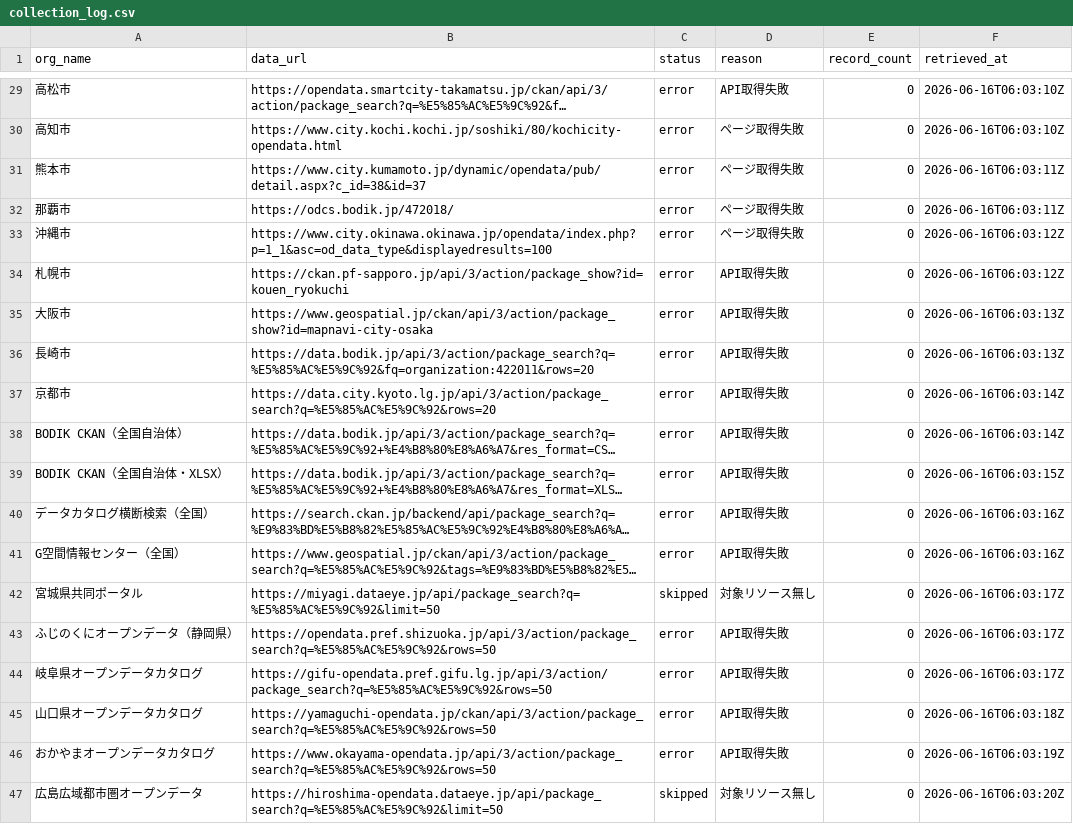
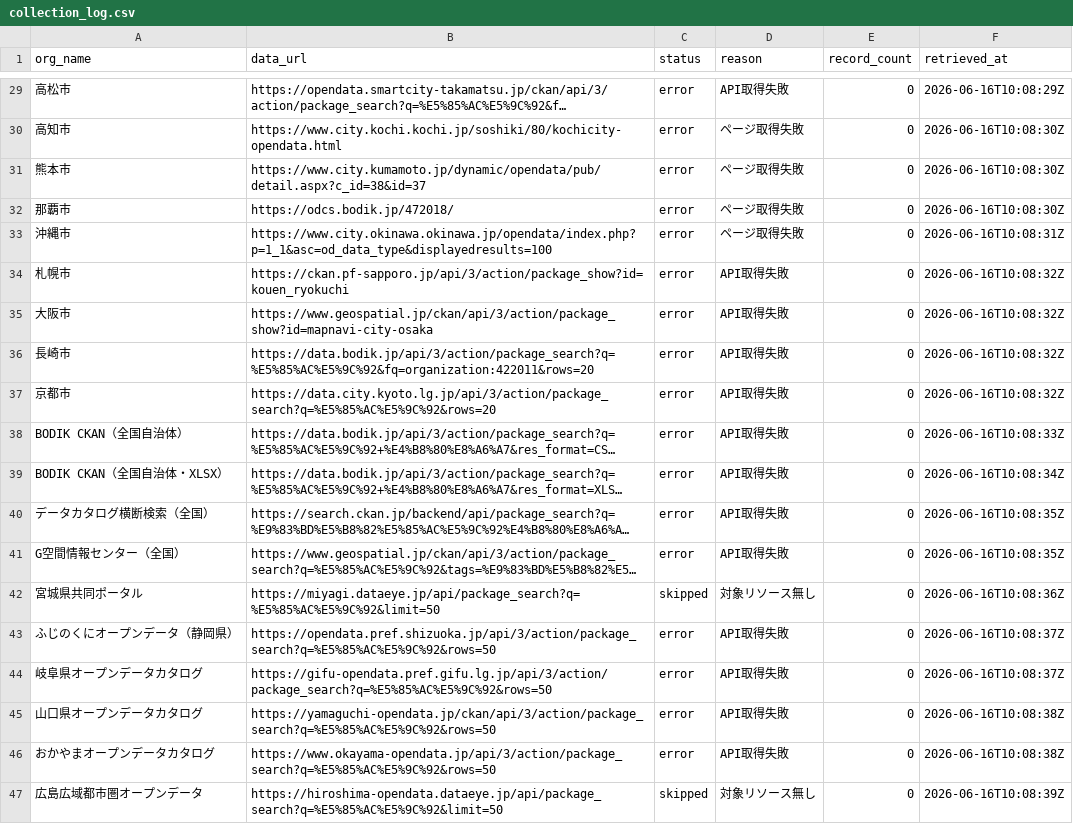
Before and after one commit to ymnkshu-beep/koenmap, a CSV file: collection_log.csv, drawn as a sheet; only a part is shown, gaps mark what is left out; long unchanged cells end in …; the diff covers the shown part only; the diff names each change by its address in the sheet, - before the commit and + after, or states it on an @@ line.

```diff
--- a/collection_log.csv
+++ b/collection_log.csv
-F29 (retrieved_at): 2026-06-16T06:03:10Z
+F29 (retrieved_at): 2026-06-16T10:08:29Z
-F30 (retrieved_at): 2026-06-16T06:03:10Z
+F30 (retrieved_at): 2026-06-16T10:08:30Z
-F31:F32 (retrieved_at): 2026-06-16T06:03:11Z
+F31:F32 (retrieved_at): 2026-06-16T10:08:30Z
-F33 (retrieved_at): 2026-06-16T06:03:12Z
+F33 (retrieved_at): 2026-06-16T10:08:31Z
-F34 (retrieved_at): 2026-06-16T06:03:12Z
+F34 (retrieved_at): 2026-06-16T10:08:32Z
-F35:F36 (retrieved_at): 2026-06-16T06:03:13Z
+F35:F36 (retrieved_at): 2026-06-16T10:08:32Z
-F37 (retrieved_at): 2026-06-16T06:03:14Z
+F37 (retrieved_at): 2026-06-16T10:08:32Z
-F38 (retrieved_at): 2026-06-16T06:03:14Z
+F38 (retrieved_at): 2026-06-16T10:08:33Z
-F39 (retrieved_at): 2026-06-16T06:03:15Z
+F39 (retrieved_at): 2026-06-16T10:08:34Z
-F40:F41 (retrieved_at): 2026-06-16T06:03:16Z
+F40:F41 (retrieved_at): 2026-06-16T10:08:35Z
-F42 (retrieved_at): 2026-06-16T06:03:17Z
+F42 (retrieved_at): 2026-06-16T10:08:36Z
-F43:F44 (retrieved_at): 2026-06-16T06:03:17Z
+F43:F44 (retrieved_at): 2026-06-16T10:08:37Z
-F45 (retrieved_at): 2026-06-16T06:03:18Z
+F45 (retrieved_at): 2026-06-16T10:08:38Z
-F46 (retrieved_at): 2026-06-16T06:03:19Z
+F46 (retrieved_at): 2026-06-16T10:08:38Z
-F47 (retrieved_at): 2026-06-16T06:03:20Z
+F47 (retrieved_at): 2026-06-16T10:08:39Z
```
Also changed, not shown: 27 edited cells elsewhere in this file, 1 other file.
